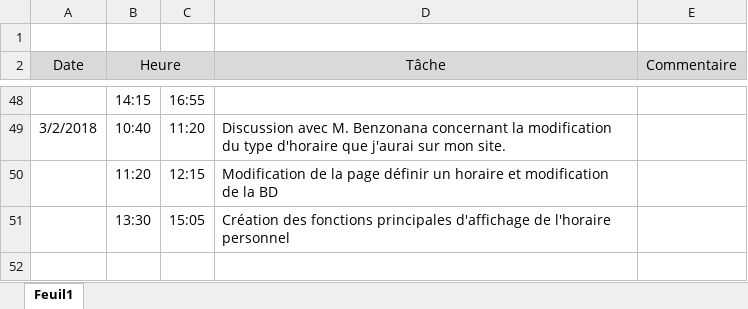
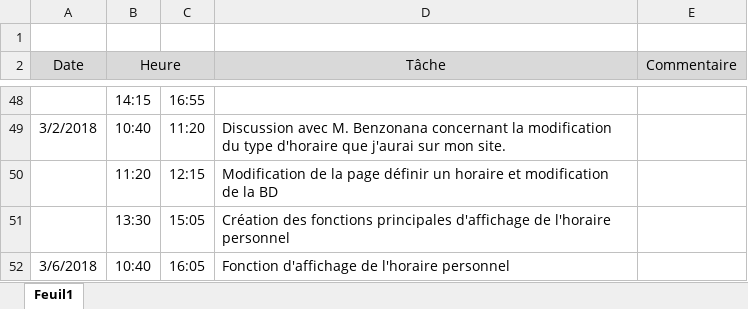
Before and after one commit to zaidschouwey/Mon-repertoire, an Excel workbook: Journal de bord v2.xlsx, sheet Feuil1, drawn as a sheet; only a part is shown, gaps mark what is left out; values as stored, in another font and other column widths than the file's, no borders; the diff names each change by its address in the sheet, - before the commit and + after, or states it on an @@ line.

Commit message:
update

```diff
--- a/Journal de bord v2.xlsx (sheet Feuil1)
+++ b/Journal de bord v2.xlsx (sheet Feuil1)
+row 52: 3/6/2018 | 10:40 | 16:05 | Fonction d'affichage de l'horaire personnel
```
